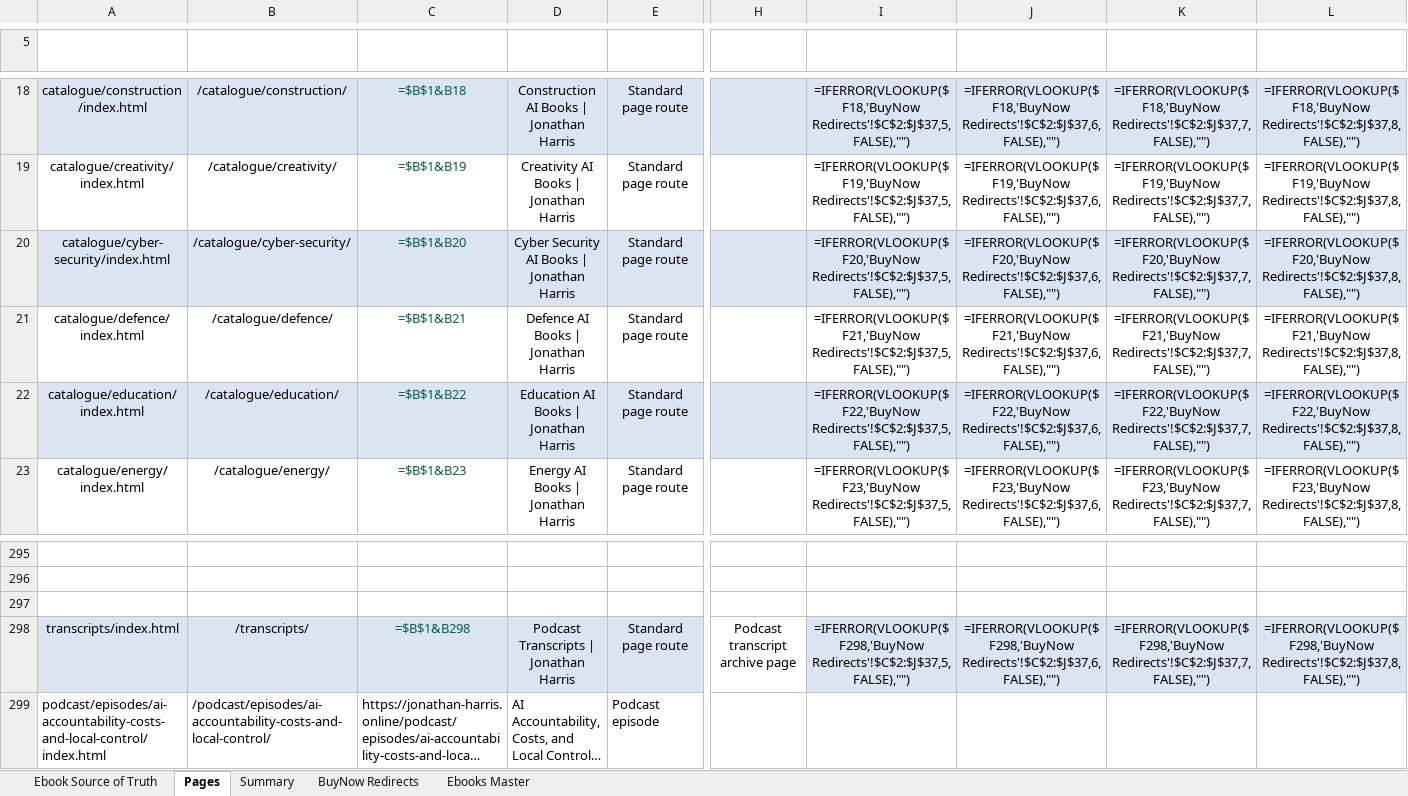
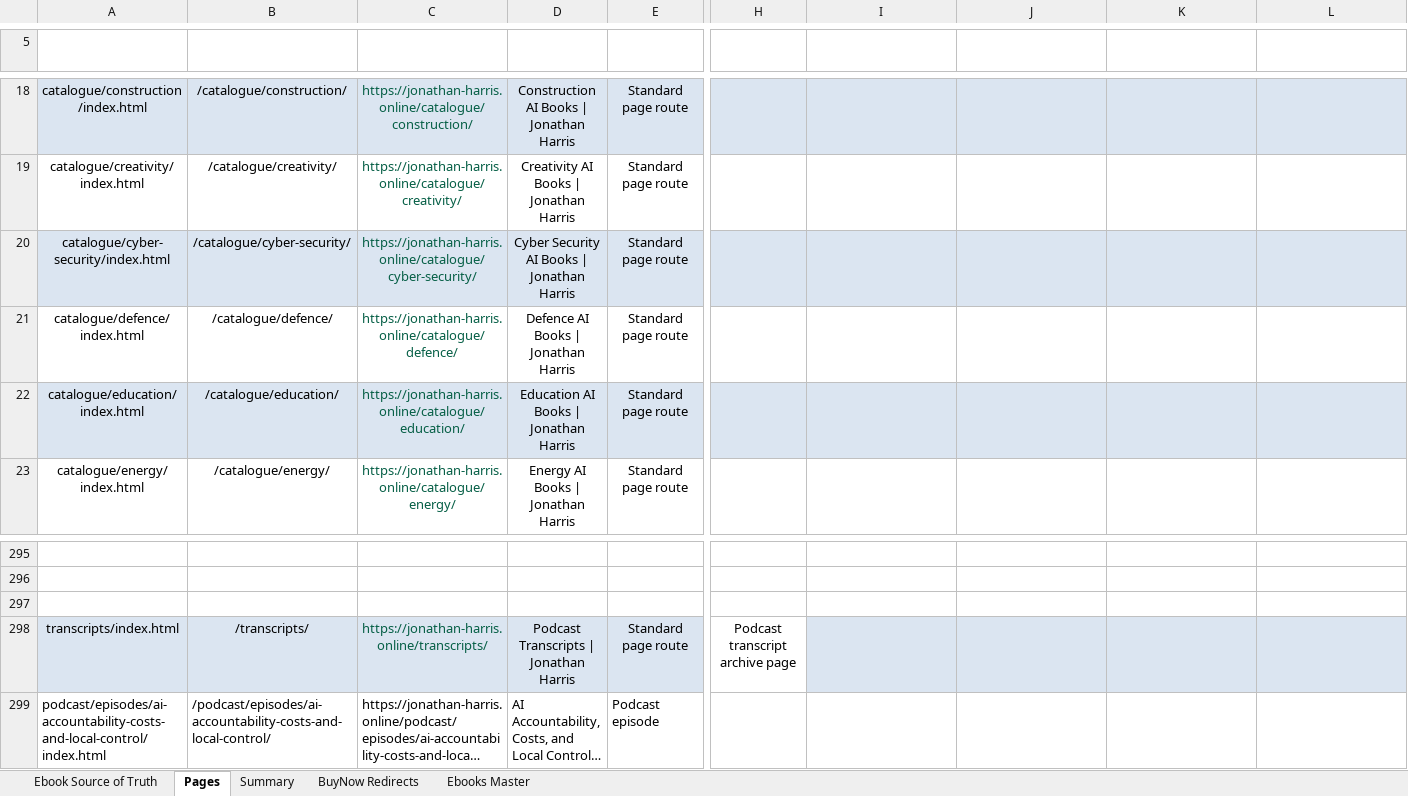
Before and after one commit to Jonathan-Harris1975/jonathan-harris-website, an Excel workbook: jonathan-harris-site-url-inventory-remediated-release-ready.xlsx, sheet Pages, drawn as a sheet; only a part is shown, gaps mark what is left out; long unchanged cells end in …; values as stored, in another font and other column widths than the file's, no borders; formulas without a stored value are shown as written; the diff covers the shown part only; the diff names each change by its address in the sheet, - before the commit and + after, or states it on an @@ line.

```diff
--- a/jonathan-harris-site-url-inventory-remediated-release-ready.xlsx (sheet Pages)
+++ b/jonathan-harris-site-url-inventory-remediated-release-ready.xlsx (sheet Pages)
-C18 (Full URL): =$B$1&B18
+C18 (Full URL): https://jonathan-harris.online/catalogue/construction/
-I18 (ASIN): =IFERROR(VLOOKUP($F18,'BuyNow Redirects'!$C$2:$J$37,5,FALSE),"")
+I18 (ASIN): (empty)
-J18 (Amazon ebook page count): =IFERROR(VLOOKUP($F18,'BuyNow Redirects'!$C$2:$J$37,6,FALSE),"")
+J18 (Amazon ebook page count): (empty)
-K18 (Publication date): =IFERROR(VLOOKUP($F18,'BuyNow Redirects'!$C$2:$J$37,7,FALSE),"")
+K18 (Publication date): (empty)
-L18 (Cover art URL): =IFERROR(VLOOKUP($F18,'BuyNow Redirects'!$C$2:$J$37,8,FALSE),"")
+L18 (Cover art URL): (empty)
-C19 (Full URL): =$B$1&B19
+C19 (Full URL): https://jonathan-harris.online/catalogue/creativity/
-I19 (ASIN): =IFERROR(VLOOKUP($F19,'BuyNow Redirects'!$C$2:$J$37,5,FALSE),"")
+I19 (ASIN): (empty)
-J19 (Amazon ebook page count): =IFERROR(VLOOKUP($F19,'BuyNow Redirects'!$C$2:$J$37,6,FALSE),"")
+J19 (Amazon ebook page count): (empty)
-K19 (Publication date): =IFERROR(VLOOKUP($F19,'BuyNow Redirects'!$C$2:$J$37,7,FALSE),"")
+K19 (Publication date): (empty)
-L19 (Cover art URL): =IFERROR(VLOOKUP($F19,'BuyNow Redirects'!$C$2:$J$37,8,FALSE),"")
+L19 (Cover art URL): (empty)
-C20 (Full URL): =$B$1&B20
+C20 (Full URL): https://jonathan-harris.online/catalogue/cyber-security/
-I20 (ASIN): =IFERROR(VLOOKUP($F20,'BuyNow Redirects'!$C$2:$J$37,5,FALSE),"")
+I20 (ASIN): (empty)
-J20 (Amazon ebook page count): =IFERROR(VLOOKUP($F20,'BuyNow Redirects'!$C$2:$J$37,6,FALSE),"")
+J20 (Amazon ebook page count): (empty)
-K20 (Publication date): =IFERROR(VLOOKUP($F20,'BuyNow Redirects'!$C$2:$J$37,7,FALSE),"")
+K20 (Publication date): (empty)
-L20 (Cover art URL): =IFERROR(VLOOKUP($F20,'BuyNow Redirects'!$C$2:$J$37,8,FALSE),"")
+L20 (Cover art URL): (empty)
-C21 (Full URL): =$B$1&B21
+C21 (Full URL): https://jonathan-harris.online/catalogue/defence/
-I21 (ASIN): =IFERROR(VLOOKUP($F21,'BuyNow Redirects'!$C$2:$J$37,5,FALSE),"")
+I21 (ASIN): (empty)
-J21 (Amazon ebook page count): =IFERROR(VLOOKUP($F21,'BuyNow Redirects'!$C$2:$J$37,6,FALSE),"")
+J21 (Amazon ebook page count): (empty)
-K21 (Publication date): =IFERROR(VLOOKUP($F21,'BuyNow Redirects'!$C$2:$J$37,7,FALSE),"")
+K21 (Publication date): (empty)
-L21 (Cover art URL): =IFERROR(VLOOKUP($F21,'BuyNow Redirects'!$C$2:$J$37,8,FALSE),"")
+L21 (Cover art URL): (empty)
-C22 (Full URL): =$B$1&B22
+C22 (Full URL): https://jonathan-harris.online/catalogue/education/
-I22 (ASIN): =IFERROR(VLOOKUP($F22,'BuyNow Redirects'!$C$2:$J$37,5,FALSE),"")
+I22 (ASIN): (empty)
-J22 (Amazon ebook page count): =IFERROR(VLOOKUP($F22,'BuyNow Redirects'!$C$2:$J$37,6,FALSE),"")
+J22 (Amazon ebook page count): (empty)
-K22 (Publication date): =IFERROR(VLOOKUP($F22,'BuyNow Redirects'!$C$2:$J$37,7,FALSE),"")
+K22 (Publication date): (empty)
-L22 (Cover art URL): =IFERROR(VLOOKUP($F22,'BuyNow Redirects'!$C$2:$J$37,8,FALSE),"")
+L22 (Cover art URL): (empty)
-C23 (Full URL): =$B$1&B23
+C23 (Full URL): https://jonathan-harris.online/catalogue/energy/
-I23 (ASIN): =IFERROR(VLOOKUP($F23,'BuyNow Redirects'!$C$2:$J$37,5,FALSE),"")
+I23 (ASIN): (empty)
-J23 (Amazon ebook page count): =IFERROR(VLOOKUP($F23,'BuyNow Redirects'!$C$2:$J$37,6,FALSE),"")
+J23 (Amazon ebook page count): (empty)
-K23 (Publication date): =IFERROR(VLOOKUP($F23,'BuyNow Redirects'!$C$2:$J$37,7,FALSE),"")
+K23 (Publication date): (empty)
-L23 (Cover art URL): =IFERROR(VLOOKUP($F23,'BuyNow Redirects'!$C$2:$J$37,8,FALSE),"")
+L23 (Cover art URL): (empty)
-C298 (Full URL): =$B$1&B298
+C298 (Full URL): https://jonathan-harris.online/transcripts/
-I298 (ASIN): =IFERROR(VLOOKUP($F298,'BuyNow Redirects'!$C$2:$J$37,5,FALSE),"")
+I298 (ASIN): (empty)
-J298 (Amazon ebook page count): =IFERROR(VLOOKUP($F298,'BuyNow Redirects'!$C$2:$J$37,6,FALSE),"")
+J298 (Amazon ebook page count): (empty)
-K298 (Publication date): =IFERROR(VLOOKUP($F298,'BuyNow Redirects'!$C$2:$J$37,7,FALSE),"")
+K298 (Publication date): (empty)
-L298 (Cover art URL): =IFERROR(VLOOKUP($F298,'BuyNow Redirects'!$C$2:$J$37,8,FALSE),"")
+L298 (Cover art URL): (empty)
```
Also changed, not shown: 378 edited cells elsewhere in this sheet, sheet Summary, 5 other files.
